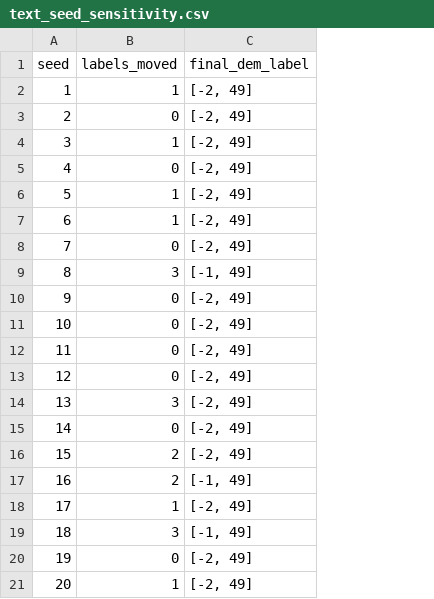
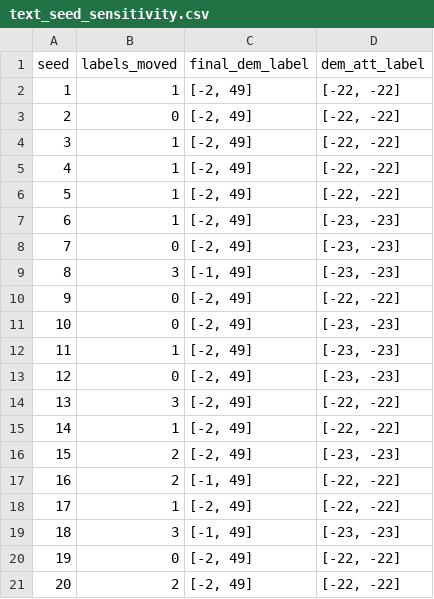
Before and after one commit to active-maintenance-aec/coppock_kaur_2022, a CSV file: maintained/output/text_seed_sensitivity.csv, drawn as a sheet; the diff names each change by its address in the sheet, - before the commit and + after, or states it on an @@ line.

```diff
--- a/maintained/output/text_seed_sensitivity.csv
+++ b/maintained/output/text_seed_sensitivity.csv
+column D (dem_att_label), rows 2-21: [-22, -22] | [-22, -22] | [-22, -22] | [-22, -22] | [-22, -22] | [-23, -23] | [-23, -23] | [-23, -23] | [-22, -22] | [-23, -23] | [-23, -23] | [-23, -23] | [-22, -22] | [-22, -22] | [-23, -23] | [-22, -22] | [-22, -22] | [-23, -23] | [-22, -22] | [-22, -22]
-B5 (labels_moved): 0
+B5 (labels_moved): 1
-B12 (labels_moved): 0
+B12 (labels_moved): 1
-B15 (labels_moved): 0
+B15 (labels_moved): 1
-B21 (labels_moved): 1
+B21 (labels_moved): 2
```
Also changed, not shown: ground_truth/coppock_kaur_2022_ground_truth.csv, maintained/output/figures_2_a1_gg_df.csv, 25 other files.
